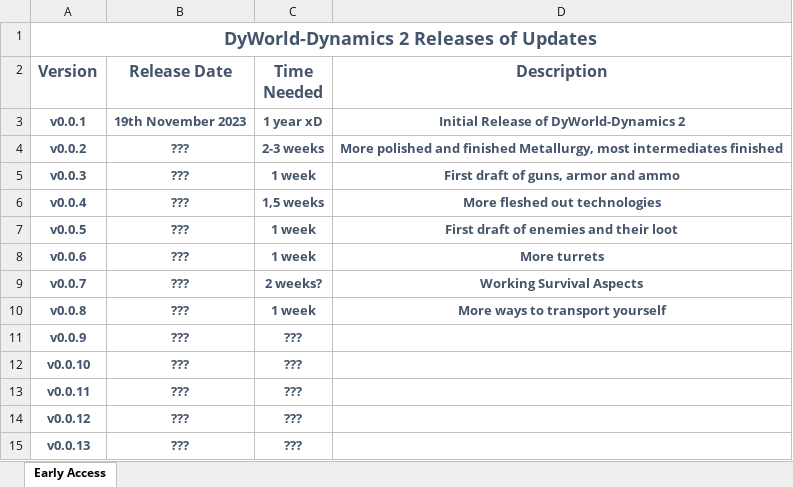
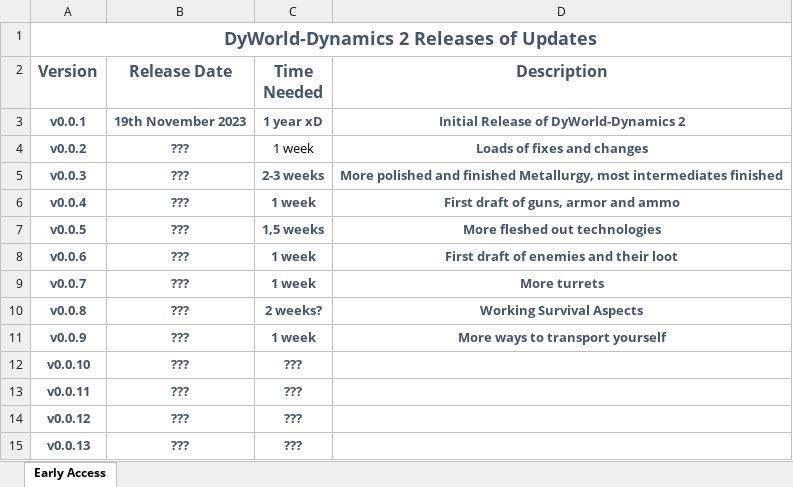
Before and after one commit to Dysoch/DyWorld, an Excel workbook: Updates.xlsx, sheet Early Access, drawn as a sheet; only a part is shown; values as stored, in another font and other column widths than the file's, no borders; the diff names each change by its address in the sheet, - before the commit and + after, or states it on an @@ line.

Commit message:
release of Dy2

```diff
--- a/Updates.xlsx (sheet Early Access)
+++ b/Updates.xlsx (sheet Early Access)
-C4 (Time Needed): 2-3 weeks
+C4 (Time Needed): 1 week
@@ C4 bold: on → off, text colour: #44546A → black @@
-D4 (Description): More polished and finished Metallurgy, most intermediates finished
+D4 (Description): Loads of fixes and changes
-C5 (Time Needed): 1 week
+C5 (Time Needed): 2-3 weeks
-D5 (Description): First draft of guns, armor and ammo
+D5 (Description): More polished and finished Metallurgy, most intermediates finished
-C6 (Time Needed): 1,5 weeks
+C6 (Time Needed): 1 week
-D6 (Description): More fleshed out technologies
+D6 (Description): First draft of guns, armor and ammo
-C7 (Time Needed): 1 week
+C7 (Time Needed): 1,5 weeks
-D7 (Description): First draft of enemies and their loot
+D7 (Description): More fleshed out technologies
-D8 (Description): More turrets
+D8 (Description): First draft of enemies and their loot
-C9 (Time Needed): 2 weeks?
+C9 (Time Needed): 1 week
-D9 (Description): Working Survival Aspects
+D9 (Description): More turrets
-C10 (Time Needed): 1 week
+C10 (Time Needed): 2 weeks?
-D10 (Description): More ways to transport yourself
+D10 (Description): Working Survival Aspects
-C11 (Time Needed): ???
+C11 (Time Needed): 1 week
-D11 (Description): (empty)
+D11 (Description): More ways to transport yourself
```
Also changed, not shown: 46 other files.
